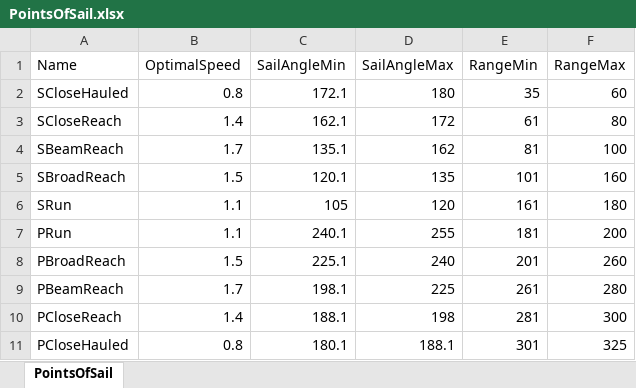
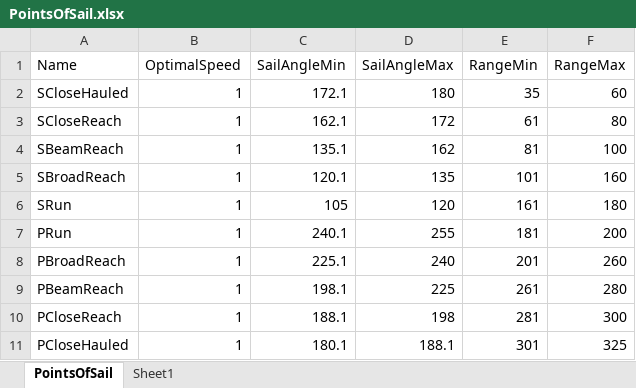
Before and after one commit to PeterArbaugh/sail2d, an Excel workbook: Assets/Data/PointsOfSail.xlsx, sheet PointsOfSail, drawn as a sheet; values as stored, in another font and other column widths than the file's, no borders; the diff names each change by its address in the sheet, - before the commit and + after, or states it on an @@ line.

```diff
--- a/Assets/Data/PointsOfSail.xlsx (sheet PointsOfSail)
+++ b/Assets/Data/PointsOfSail.xlsx (sheet PointsOfSail)
+sheet tab: Sheet1
-B2 (OptimalSpeed): 0.8
+B2 (OptimalSpeed): 1
-B3 (OptimalSpeed): 1.4
+B3 (OptimalSpeed): 1
-B4 (OptimalSpeed): 1.7
+B4 (OptimalSpeed): 1
-B5 (OptimalSpeed): 1.5
+B5 (OptimalSpeed): 1
-B6:B7 (OptimalSpeed): 1.1
+B6:B7 (OptimalSpeed): 1
-B8 (OptimalSpeed): 1.5
+B8 (OptimalSpeed): 1
-B9 (OptimalSpeed): 1.7
+B9 (OptimalSpeed): 1
-B10 (OptimalSpeed): 1.4
+B10 (OptimalSpeed): 1
-B11 (OptimalSpeed): 0.8
+B11 (OptimalSpeed): 1
```
Also changed, not shown: 11 other files.
